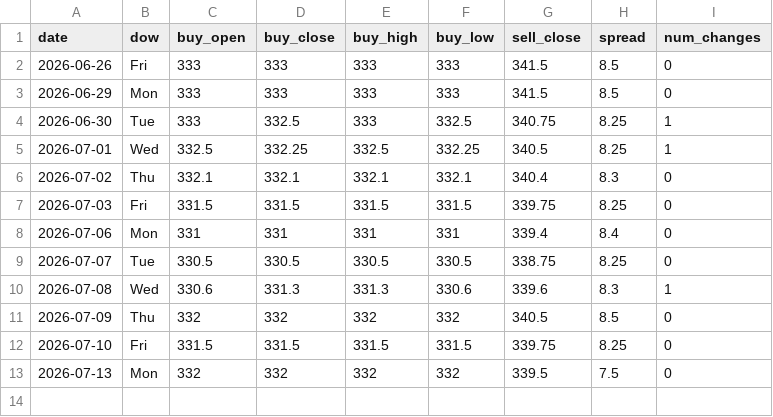
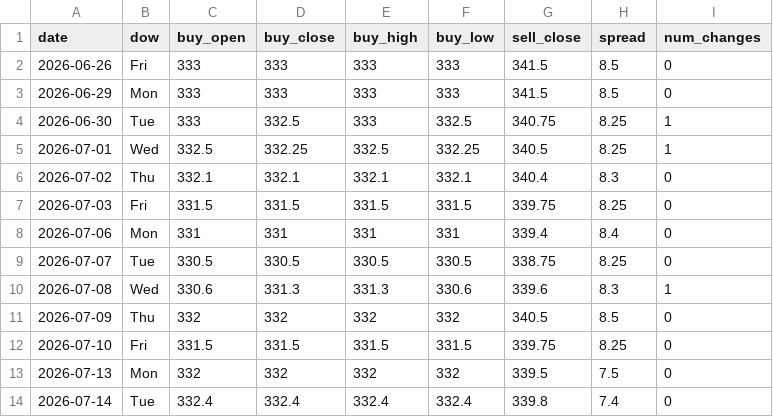
Before and after one commit to ndranathungact/tt-rate-tracker, a CSV file: data/daily.csv, drawn as a sheet; the diff names each change by its address in the sheet, - before the commit and + after, or states it on an @@ line.

```diff
--- a/data/daily.csv
+++ b/data/daily.csv
+row 14: 2026-07-14 | Tue | 332.4 | 332.4 | 332.4 | 332.4 | 339.8 | 7.4 | 0
```
Also changed, not shown: 5 other files.
